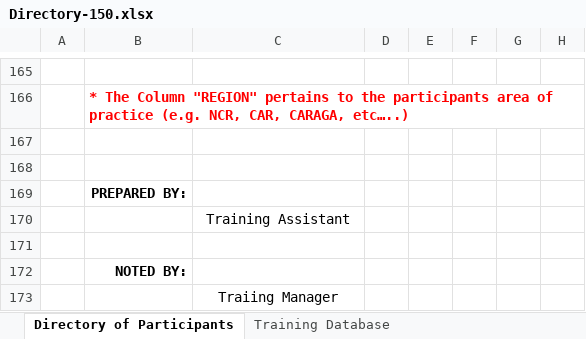
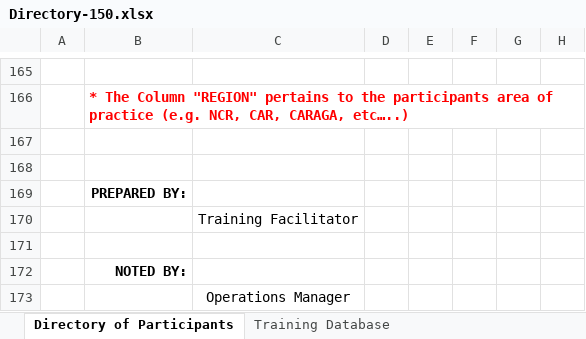
Before and after one commit to josephbaria24/tms-railway, an Excel workbook: templates/Directory-150.xlsx, sheet Directory of Participants, drawn as a sheet; only a part is shown, gaps mark what is left out; values as stored, in another font and other column widths than the file's, no borders; charts and pictures not drawn; the diff covers the shown part only; the diff names each change by its address in the sheet, - before the commit and + after, or states it on an @@ line.

```diff
--- a/templates/Directory-150.xlsx (sheet Directory of Participants)
+++ b/templates/Directory-150.xlsx (sheet Directory of Participants)
-C170: Training Assistant
+C170: Training Facilitator
-C173: Traiing Manager
+C173: Operations Manager
```
Also changed, not shown: 30 added rows, 30 removed rows and 3 edited cells elsewhere in this sheet, sheet Training Database, charts or pictures, templates/Directory-0.xlsx, templates/Directory-200.xlsx, 11 other files.
